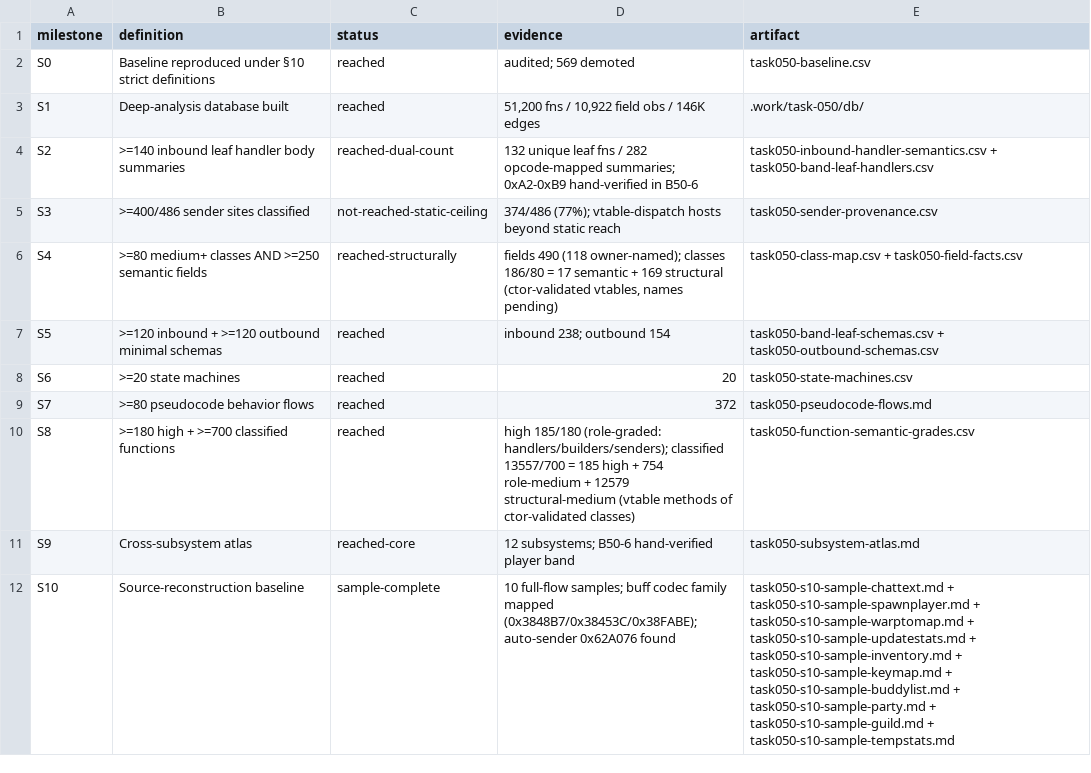
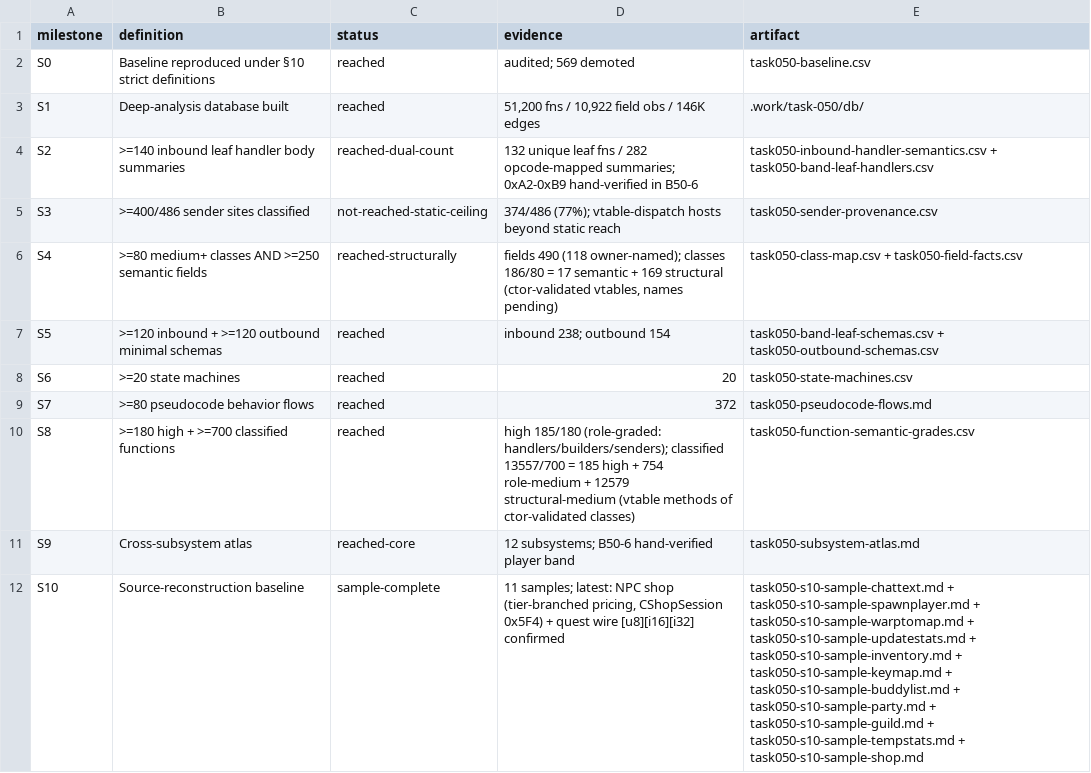
Before and after one commit to lithdoo/adventure-island, a CSV file: result/task050-milestones.csv, drawn as a sheet.

```diff
--- a/result/task050-milestones.csv
+++ b/result/task050-milestones.csv
@@ -11,2 +11,2 @@ S8,>=180 high + >=700 classified functions,reached,high 185/180 (role-graded: ha
 S9,Cross-subsystem atlas,reached-core,12 subsystems; B50-6 hand-verified player band,task050-subsystem-atlas.md
-S10,Source-reconstruction baseline,sample-complete,10 full-flow samples; buff codec family mapped (0x3848B7/0x38453C/0x38FABE); auto-sender 0x62A076 found,task050-s10-sample-chattext.md + task050-s10-sample-spawnplayer.md + task050-s10-sample-warptomap.md + task050-s10-sample-updatestats.md + task050-s10-sample-inventory.md + task050-s10-sample-keymap.md + task050-s10-sample-buddylist.md + task050-s10-sample-party.md + task050-s10-sample-guild.md + task050-s10-sample-tempstats.md
+S10,Source-reconstruction baseline,sample-complete,"11 samples; latest: NPC shop (tier-branched pricing, CShopSession 0x5F4) + quest wire [u8][i16][i32] confirmed",task050-s10-sample-chattext.md + task050-s10-sample-spawnplayer.md + task050-s10-sample-warptomap.md + task050-s10-sample-updatestats.md + task050-s10-sample-inventory.md + task050-s10-sample-keymap.md + task050-s10-sample-buddylist.md + task050-s10-sample-party.md + task050-s10-sample-guild.md + task050-s10-sample-tempstats.md + task050-s10-sample-shop.md
```
Also changed, not shown: result/task050-class-map.csv, result/task050-field-facts.csv, 1 other file.
